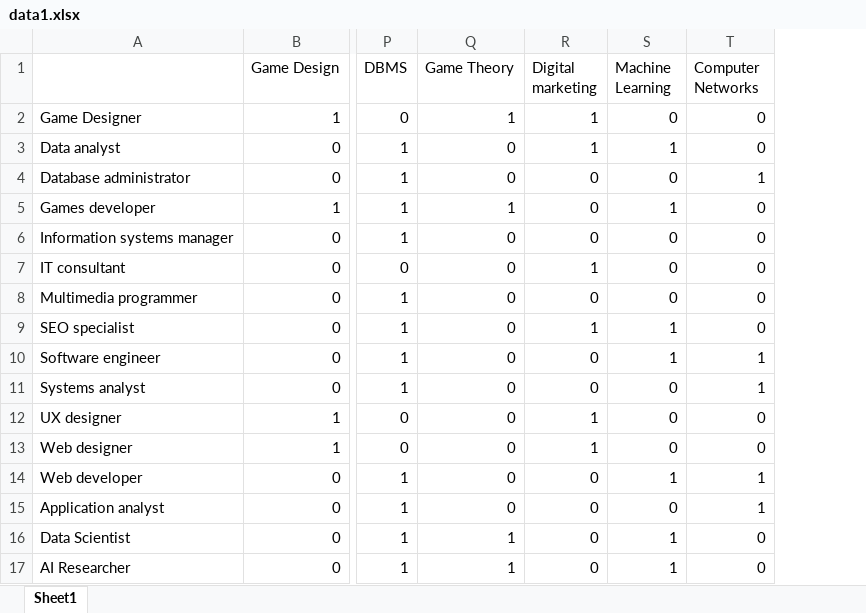
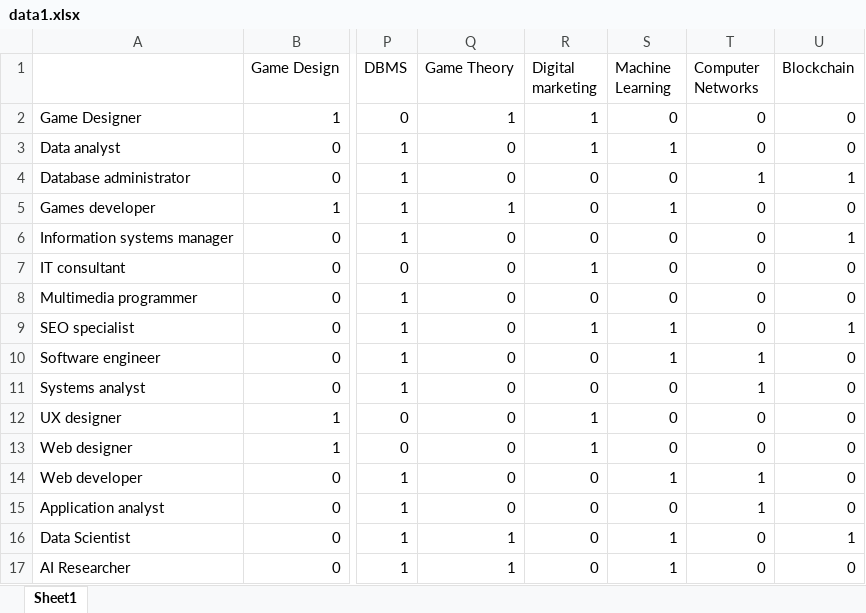
Before and after one commit to arpitjainds/IntelliStudy, an Excel workbook: data1.xlsx, sheet Sheet1, drawn as a sheet; only a part is shown, gaps mark what is left out; values as stored, in another font and other column widths than the file's, no borders; the diff names each change by its address in the sheet, - before the commit and + after, or states it on an @@ line.

```diff
--- a/data1.xlsx (sheet Sheet1)
+++ b/data1.xlsx (sheet Sheet1)
+column U (Blockchain), rows 2-17: 0 | 0 | 1 | 0 | 1 | 0 | 0 | 1 | 0 | 0 | 0 | 0 | 0 | 0 | 1 | 0
```
Also changed, not shown: 6 other files.
